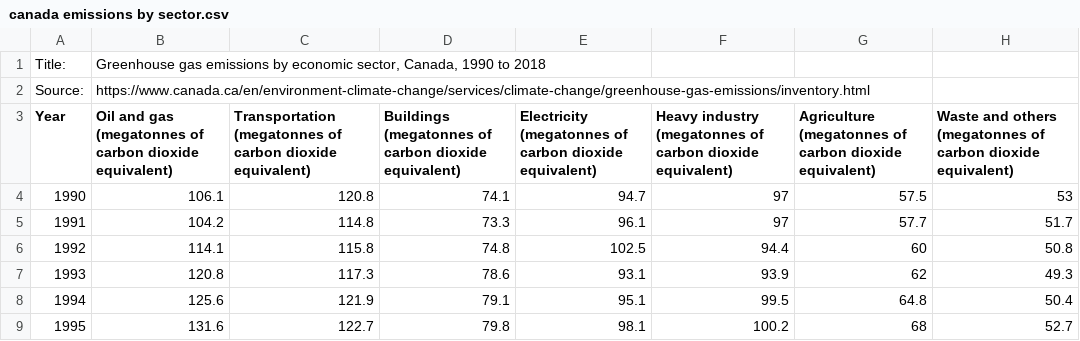
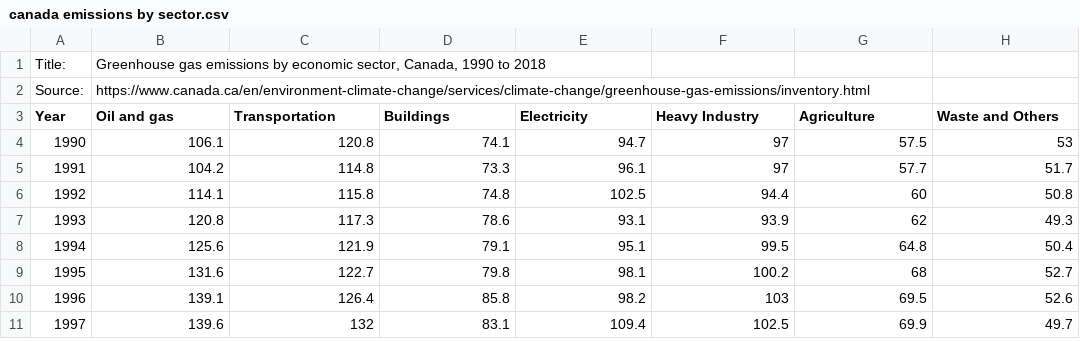
Before and after one commit to justinfmccarty/forcolab, a CSV file: vrs/canada emissions by sector.csv, drawn as a sheet; only a part is shown; the shorter side is filled out with more unchanged rows.

Commit message:
Update canada emissions by sector.csv

```diff
--- a/vrs/canada emissions by sector.csv
+++ b/vrs/canada emissions by sector.csv
@@ -2,3 +2,3 @@ Title:,"Greenhouse gas emissions by economic sector, Canada, 1990 to 2018",,,,,,
 Source:,https://www.canada.ca/en/environment-climate-change/services/climate-change/greenhouse-gas-emissions/inventory.html,,,,,,
-Year,Oil and gas (megatonnes of carbon dioxide equivalent),Transportation (megatonnes of carbon dioxide equivalent),Buildings (megatonnes of carbon dioxide equivalent),Electricity (megatonnes of carbon dioxide equivalent),Heavy industry (megatonnes of carbon dioxide equivalent),Agriculture (megatonnes of carbon dioxide equivalent),Waste and others (megatonnes of carbon dioxide equivalent)
+Year,Oil and gas,Transportation,Buildings,Electricity,Heavy Industry,Agriculture,Waste and Others
 1990,106.1,120.8,74.1,94.7,97,57.5,53
```
